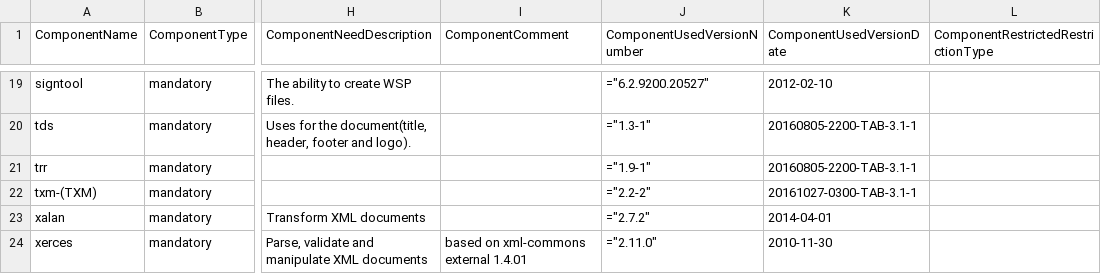
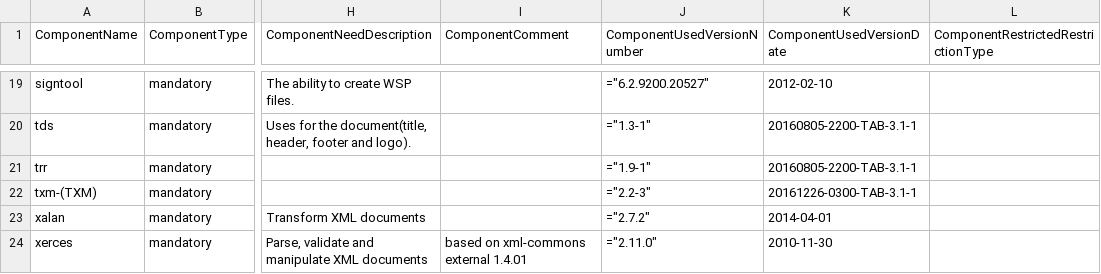
Before and after one commit to Shoobx/JaWE, a CSV file: twe/licenses/twe-includes.csv, drawn as a sheet; only a part is shown, gaps mark what is left out; the diff names each change by its address in the sheet, - before the commit and + after, or states it on an @@ line.

Commit message:
# Manually propagating TAB build dependencies
git-svn-id: svn://svn.code.sf.net/p/jawe/code/branches/twe-5.4-3@864 4bd7e58f-8986-49bf-85ab-427c71a3f9e1

```diff
--- a/twe/licenses/twe-includes.csv
+++ b/twe/licenses/twe-includes.csv
-J22 (ComponentUsedVersionNumber): ="2.2-2"
+J22 (ComponentUsedVersionNumber): ="2.2-3"
-K22 (ComponentUsedVersionDate): 20161027-0300-TAB-3.1-1
+K22 (ComponentUsedVersionDate): 20161226-0300-TAB-3.1-1
```
Also changed, not shown: 2 other files.
